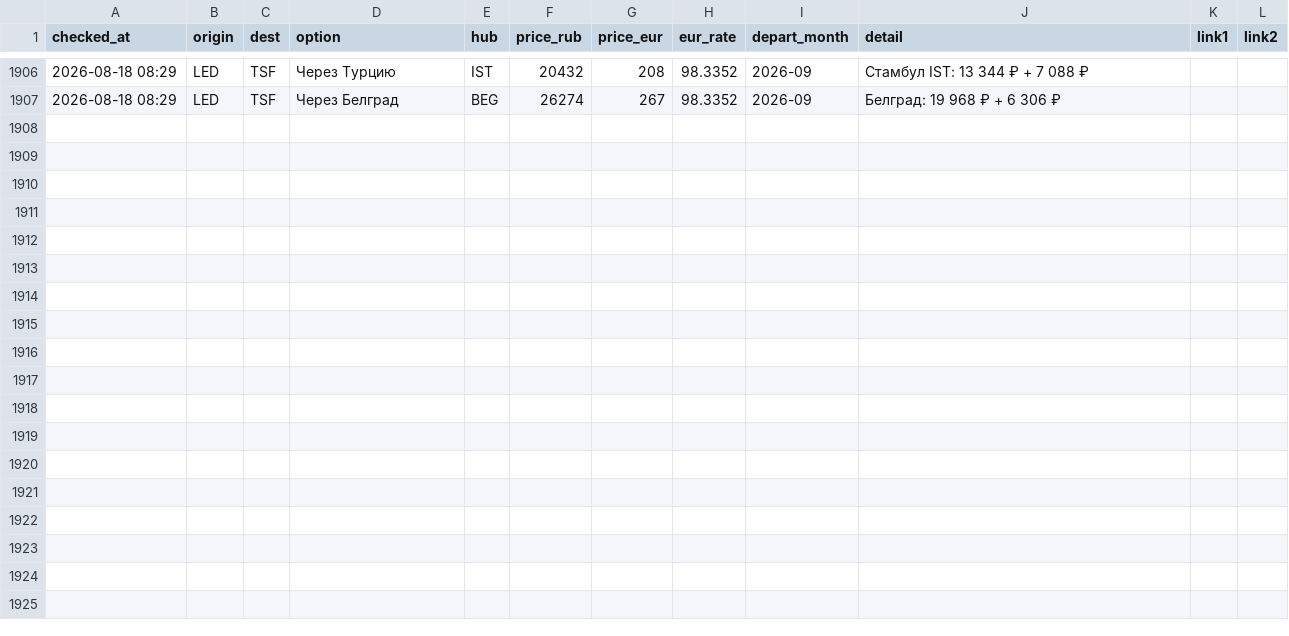
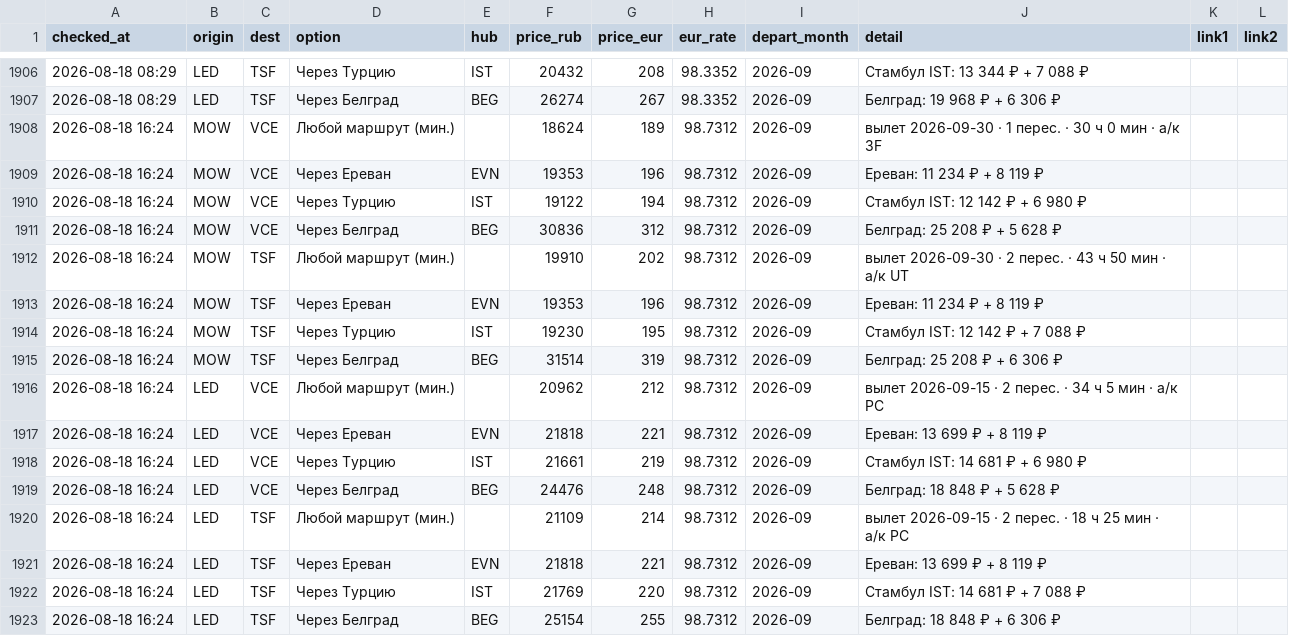
Before and after one commit to timidlia/flyit, a CSV file: data/history.csv, drawn as a sheet; only a part is shown, gaps mark what is left out.

```diff
--- a/data/history.csv
+++ b/data/history.csv
@@ -1907 +1907,17 @@ checked_at,origin,dest,option,hub,price_rub,price_eur,eur_rate,depart_month,deta
 2026-08-18 08:29,LED,TSF,Через Белград,BEG,26274,267,98.3352,2026-09,Белград: 19 968 ₽ + 6 306 ₽,,
+2026-08-18 16:24,MOW,VCE,Любой маршрут (мин.),,18624,189,98.7312,2026-09,вылет 2026-09-30 · 1 перес. · 30 ч 0 мин · a/к 3F,,
+2026-08-18 16:24,MOW,VCE,Через Ереван,EVN,19353,196,98.7312,2026-09,Ереван: 11 234 ₽ + 8 119 ₽,,
+2026-08-18 16:24,MOW,VCE,Через Турцию,IST,19122,194,98.7312,2026-09,Стамбул IST: 12 142 ₽ + 6 980 ₽,,
+2026-08-18 16:24,MOW,VCE,Через Белград,BEG,30836,312,98.7312,2026-09,Белград: 25 208 ₽ + 5 628 ₽,,
+2026-08-18 16:24,MOW,TSF,Любой маршрут (мин.),,19910,202,98.7312,2026-09,вылет 2026-09-30 · 2 перес. · 43 ч 50 мин · a/к UT,,
+2026-08-18 16:24,MOW,TSF,Через Ереван,EVN,19353,196,98.7312,2026-09,Ереван: 11 234 ₽ + 8 119 ₽,,
+2026-08-18 16:24,MOW,TSF,Через Турцию,IST,19230,195,98.7312,2026-09,Стамбул IST: 12 142 ₽ + 7 088 ₽,,
+2026-08-18 16:24,MOW,TSF,Через Белград,BEG,31514,319,98.7312,2026-09,Белград: 25 208 ₽ + 6 306 ₽,,
+2026-08-18 16:24,LED,VCE,Любой маршрут (мин.),,20962,212,98.7312,2026-09,вылет 2026-09-15 · 2 перес. · 34 ч 5 мин · a/к PC,,
+2026-08-18 16:24,LED,VCE,Через Ереван,EVN,21818,221,98.7312,2026-09,Ереван: 13 699 ₽ + 8 119 ₽,,
+2026-08-18 16:24,LED,VCE,Через Турцию,IST,21661,219,98.7312,2026-09,Стамбул IST: 14 681 ₽ + 6 980 ₽,,
+2026-08-18 16:24,LED,VCE,Через Белград,BEG,24476,248,98.7312,2026-09,Белград: 18 848 ₽ + 5 628 ₽,,
+2026-08-18 16:24,LED,TSF,Любой маршрут (мин.),,21109,214,98.7312,2026-09,вылет 2026-09-15 · 2 перес. · 18 ч 25 мин · a/к PC,,
+2026-08-18 16:24,LED,TSF,Через Ереван,EVN,21818,221,98.7312,2026-09,Ереван: 13 699 ₽ + 8 119 ₽,,
+2026-08-18 16:24,LED,TSF,Через Турцию,IST,21769,220,98.7312,2026-09,Стамбул IST: 14 681 ₽ + 7 088 ₽,,
+2026-08-18 16:24,LED,TSF,Через Белград,BEG,25154,255,98.7312,2026-09,Белград: 18 848 ₽ + 6 306 ₽,,
```
Also changed, not shown: 1 other file.
